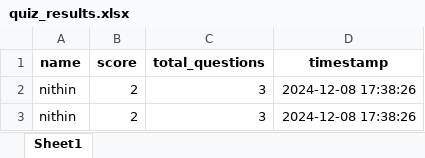
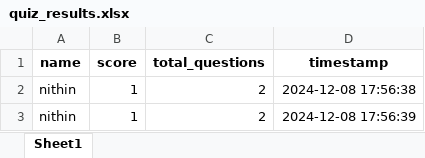
Before and after one commit to saiadupa/audio-game, an Excel workbook: quiz_results.xlsx, sheet Sheet1, drawn as a sheet; values as stored, in another font and other column widths than the file's, no borders; the diff names each change by its address in the sheet, - before the commit and + after, or states it on an @@ line.

```diff
--- a/quiz_results.xlsx (sheet Sheet1)
+++ b/quiz_results.xlsx (sheet Sheet1)
-B2:B3 (score): 2
+B2:B3 (score): 1
-C2:C3 (total_questions): 3
+C2:C3 (total_questions): 2
-D2 (timestamp): 2024-12-08 17:38:26
+D2 (timestamp): 2024-12-08 17:56:38
-D3 (timestamp): 2024-12-08 17:38:26
+D3 (timestamp): 2024-12-08 17:56:39
```
Also changed, not shown: 1 other file.
